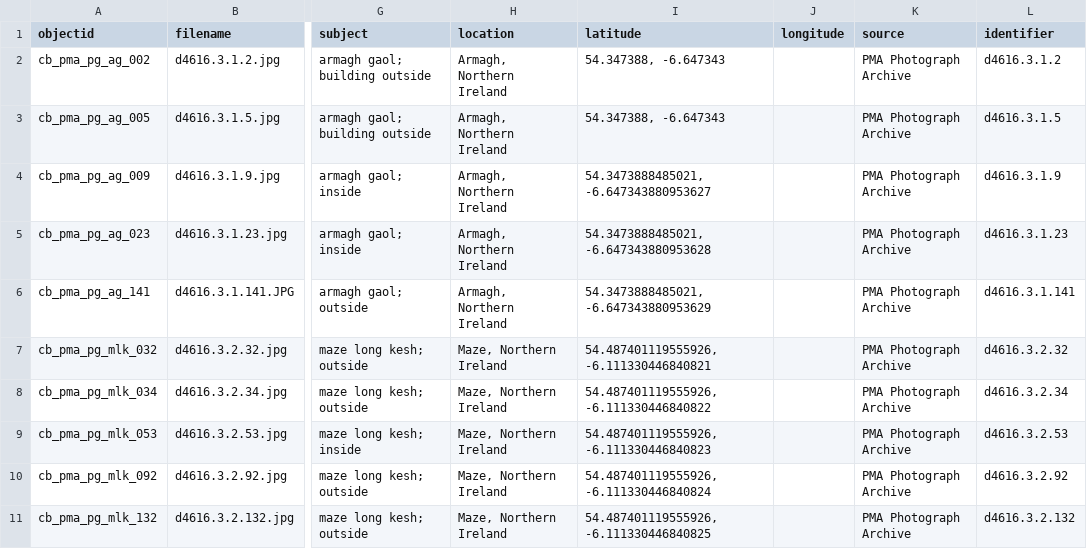
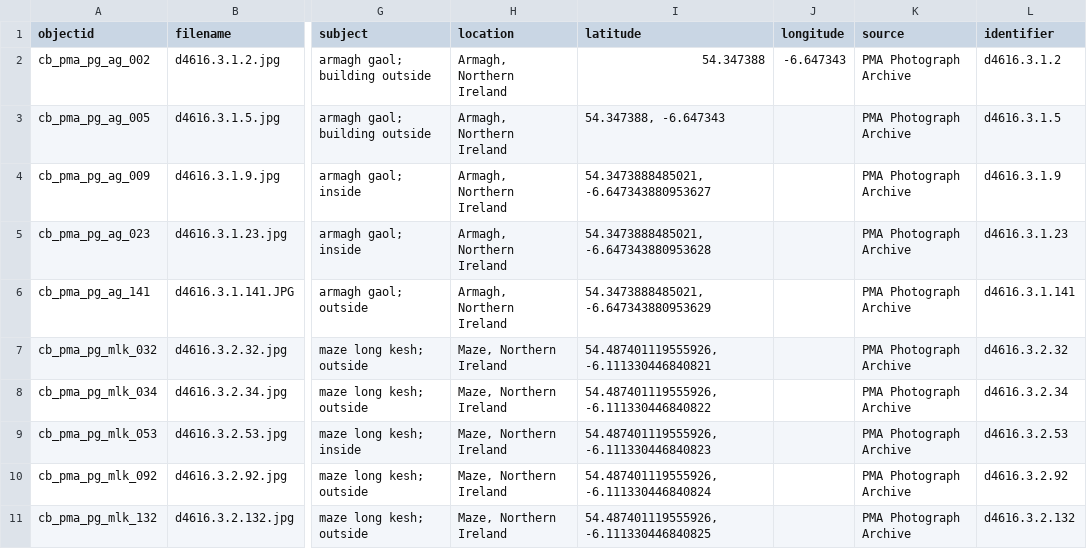
Before and after one commit to KJBock/creativeresponses2pma, a CSV file: _data/dhsi_demo_pmaphotographs_metadata.csv, drawn as a sheet; only a part is shown, gaps mark what is left out; the diff names each change by its address in the sheet, - before the commit and + after, or states it on an @@ line.

Commit message:
Update dhsi_demo_pmaphotographs_metadata.csv

```diff
--- a/_data/dhsi_demo_pmaphotographs_metadata.csv
+++ b/_data/dhsi_demo_pmaphotographs_metadata.csv
-I2 (latitude): 54.347388, -6.647343
+I2 (latitude): 54.347388
-J2 (longitude): (empty)
+J2 (longitude): -6.647343
```
